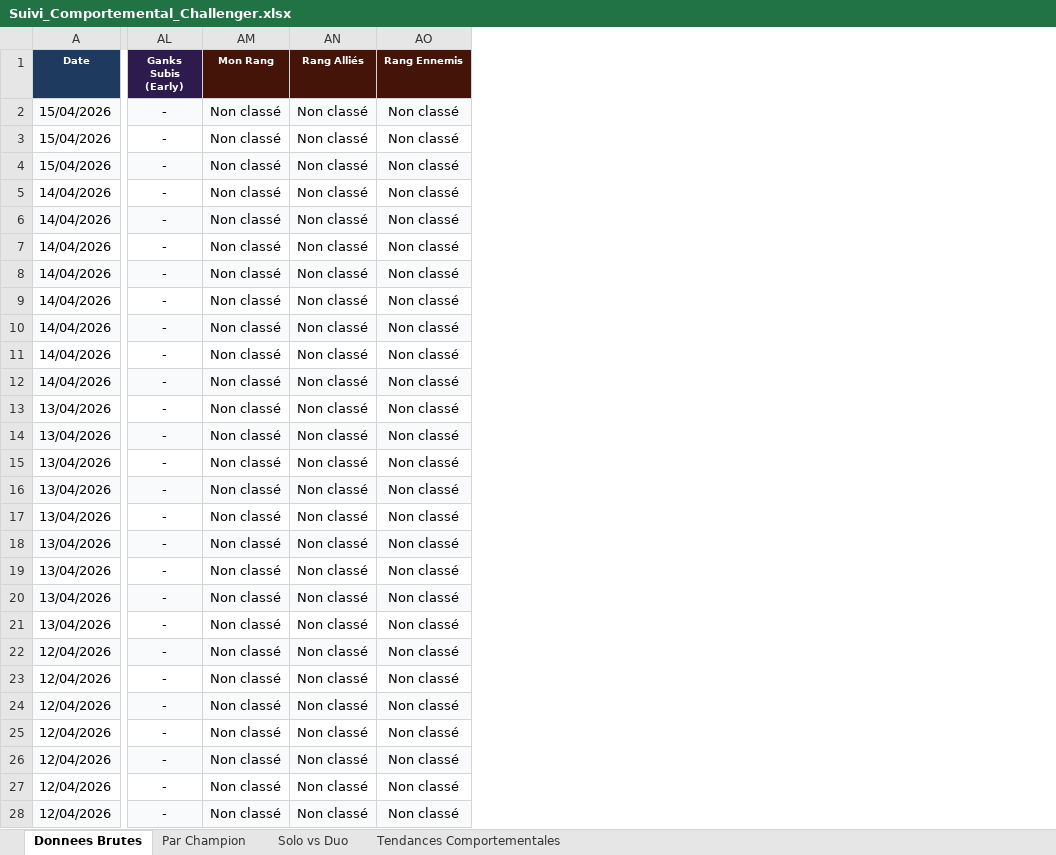
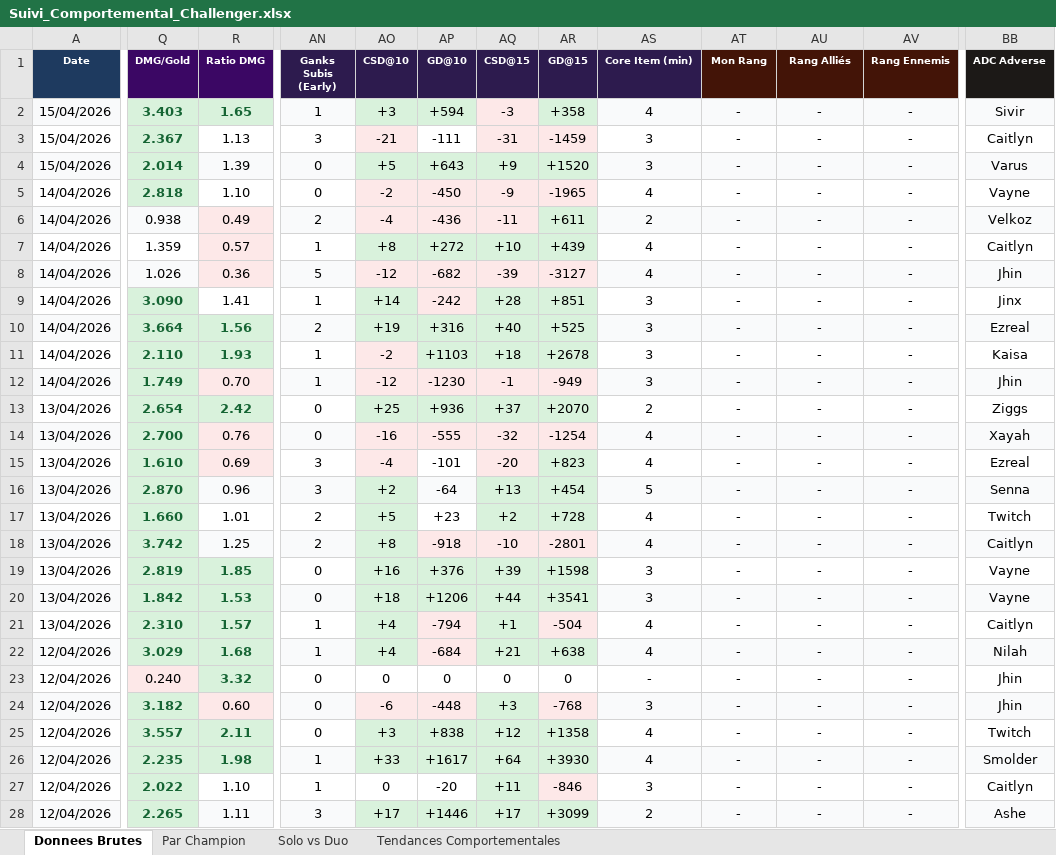
Before and after one commit to MathysGbs/suiviPersoLoL, an Excel workbook: Suivi_Comportemental_Challenger.xlsx, sheet Donnees Brutes, drawn as a sheet; only a part is shown, gaps mark what is left out; values as stored, in another font and other column widths than the file's, no borders; removed rows and columns are numbered as before the commit, all else as after; the diff covers the shown part only; the diff names each change by its address in the sheet, - before the commit and + after, or states it on an @@ line.

```diff
--- a/Suivi_Comportemental_Challenger.xlsx (sheet Donnees Brutes)
+++ b/Suivi_Comportemental_Challenger.xlsx (sheet Donnees Brutes)
+column Q (DMG/Gold), rows 2-28: 3.403 | 2.367 | 2.014 | 2.818 | 0.938 | 1.359 | 1.026 | 3.090 | 3.664 | 2.110 | 1.749 | 2.654 | 2.700 | 1.610 | 2.870 | 1.660 | 3.742 | 2.819 | 1.842 | 2.310 | 3.029 | 0.240 | 3.182 | 3.557 | 2.235 | 2.022 | 2.265
+column R (Ratio DMG), rows 2-28: 1.65 | 1.13 | 1.39 | 1.10 | 0.49 | 0.57 | 0.36 | 1.41 | 1.56 | 1.93 | 0.70 | 2.42 | 0.76 | 0.69 | 0.96 | 1.01 | 1.25 | 1.85 | 1.53 | 1.57 | 1.68 | 3.32 | 0.60 | 2.11 | 1.98 | 1.10 | 1.11
+column AN (Ganks Subis (Early)), rows 2-28: 1 | 3 | 0 | 0 | 2 | 1 | 5 | 1 | 2 | 1 | 1 | 0 | 0 | 3 | 3 | 2 | 2 | 0 | 0 | 1 | 1 | 0 | 0 | 0 | 1 | 1 | 3
+column AO (CSD@10), rows 2-28: +3 | -21 | +5 | -2 | -4 | +8 | -12 | +14 | +19 | -2 | -12 | +25 | -16 | -4 | +2 | +5 | +8 | +16 | +18 | +4 | +4 | 0 | -6 | +3 | +33 | 0 | +17
+column AP (GD@10), rows 2-28: +594 | -111 | +643 | -450 | -436 | +272 | -682 | -242 | +316 | +1103 | -1230 | +936 | -555 | -101 | -64 | +23 | -918 | +376 | +1206 | -794 | -684 | 0 | -448 | +838 | +1617 | -20 | +1446
+column AQ (CSD@15), rows 2-28: -3 | -31 | +9 | -9 | -11 | +10 | -39 | +28 | +40 | +18 | -1 | +37 | -32 | -20 | +13 | +2 | -10 | +39 | +44 | +1 | +21 | 0 | +3 | +12 | +64 | +11 | +17
+column AR (GD@15), rows 2-28: +358 | -1459 | +1520 | -1965 | +611 | +439 | -3127 | +851 | +525 | +2678 | -949 | +2070 | -1254 | +823 | +454 | +728 | -2801 | +1598 | +3541 | -504 | +638 | 0 | -768 | +1358 | +3930 | -846 | +3099
+column AS (Core Item (min)), rows 2-28: 4 | 3 | 3 | 4 | 2 | 4 | 4 | 3 | 3 | 3 | 3 | 2 | 4 | 4 | 5 | 4 | 4 | 3 | 3 | 4 | 4 | - | 3 | 4 | 4 | 3 | 2
-column AM (Mon Rang), rows 2-28: all Non classé
+column BB (ADC Adverse), rows 2-28: Sivir | Caitlyn | Varus | Vayne | Velkoz | Caitlyn | Jhin | Jinx | Ezreal | Kaisa | Jhin | Ziggs | Xayah | Ezreal | Senna | Twitch | Caitlyn | Vayne | Vayne | Caitlyn | Nilah | Jhin | Jhin | Twitch | Smolder | Caitlyn | Ashe
-AT1: Ganks Subis (Early)
+AT1: Mon Rang
-AT1 fill: #2D1B4E
+AT1 fill: #431407
-AU2:AU28 (Rang Alliés): Non classé
+AU2:AU28 (Rang Alliés): -
-AV2:AV28 (Rang Ennemis): Non classé
+AV2:AV28 (Rang Ennemis): -
```
Also changed, not shown: 352 edited cells elsewhere in this sheet, sheet Tendances Comportementales, 2 other files.
